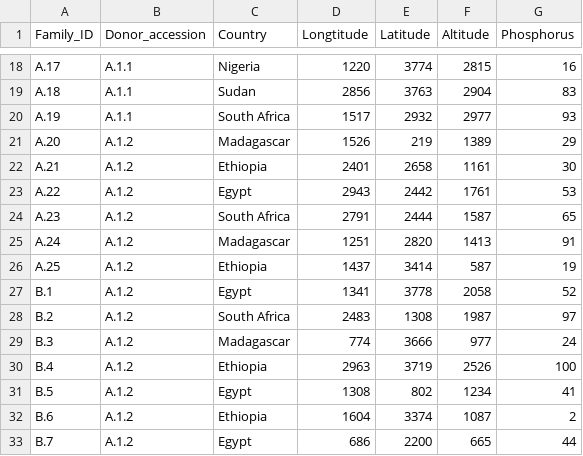
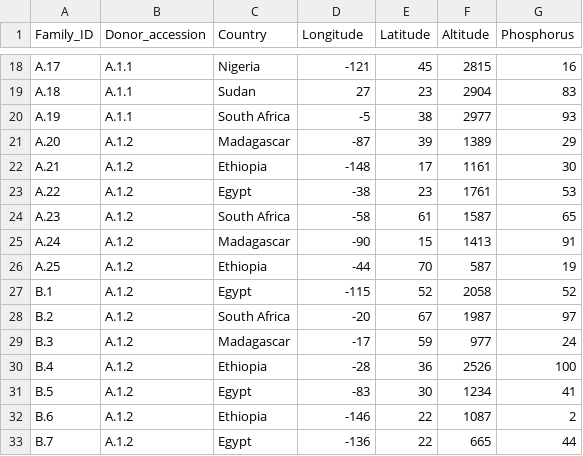
Before and after one commit to sawers-rellan-labs/BZea, a CSV file: Data/data2.csv, drawn as a sheet; only a part is shown, gaps mark what is left out; the diff covers the shown part only; the diff names each change by its address in the sheet, - before the commit and + after, or states it on an @@ line.

```diff
--- a/Data/data2.csv
+++ b/Data/data2.csv
-D1: Longtitude
+D1: Longitude
-D18 (Longitude): 1220
+D18 (Longitude): -121
-E18 (Latitude): 3774
+E18 (Latitude): 45
-D19 (Longitude): 2856
+D19 (Longitude): 27
-E19 (Latitude): 3763
+E19 (Latitude): 23
-D20 (Longitude): 1517
+D20 (Longitude): -5
-E20 (Latitude): 2932
+E20 (Latitude): 38
-D21 (Longitude): 1526
+D21 (Longitude): -87
-E21 (Latitude): 219
+E21 (Latitude): 39
-D22 (Longitude): 2401
+D22 (Longitude): -148
-E22 (Latitude): 2658
+E22 (Latitude): 17
-D23 (Longitude): 2943
+D23 (Longitude): -38
-E23 (Latitude): 2442
+E23 (Latitude): 23
-D24 (Longitude): 2791
+D24 (Longitude): -58
-E24 (Latitude): 2444
+E24 (Latitude): 61
-D25 (Longitude): 1251
+D25 (Longitude): -90
-E25 (Latitude): 2820
+E25 (Latitude): 15
-D26 (Longitude): 1437
+D26 (Longitude): -44
-E26 (Latitude): 3414
+E26 (Latitude): 70
-D27 (Longitude): 1341
+D27 (Longitude): -115
-E27 (Latitude): 3778
+E27 (Latitude): 52
-D28 (Longitude): 2483
+D28 (Longitude): -20
-E28 (Latitude): 1308
+E28 (Latitude): 67
-D29 (Longitude): 774
+D29 (Longitude): -17
-E29 (Latitude): 3666
+E29 (Latitude): 59
-D30 (Longitude): 2963
+D30 (Longitude): -28
-E30 (Latitude): 3719
+E30 (Latitude): 36
-D31 (Longitude): 1308
+D31 (Longitude): -83
-E31 (Latitude): 802
+E31 (Latitude): 30
-D32 (Longitude): 1604
+D32 (Longitude): -146
-E32 (Latitude): 3374
+E32 (Latitude): 22
-D33 (Longitude): 686
+D33 (Longitude): -136
-E33 (Latitude): 2200
+E33 (Latitude): 22
```
Also changed, not shown: 118 edited cells elsewhere in this file, Data/data.csv, 4 other files.
